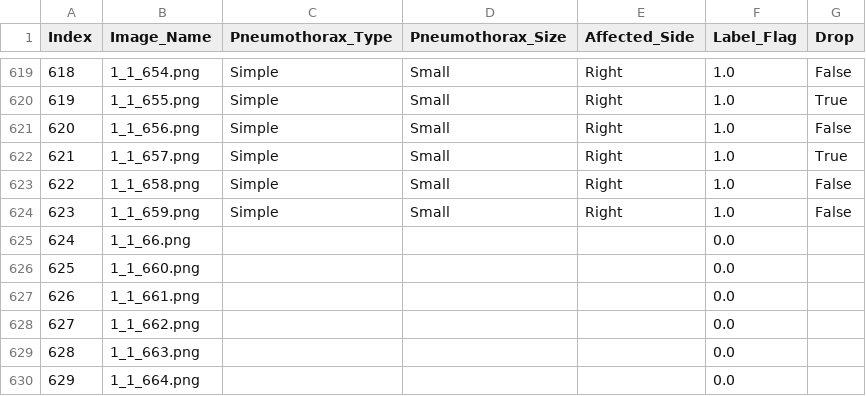
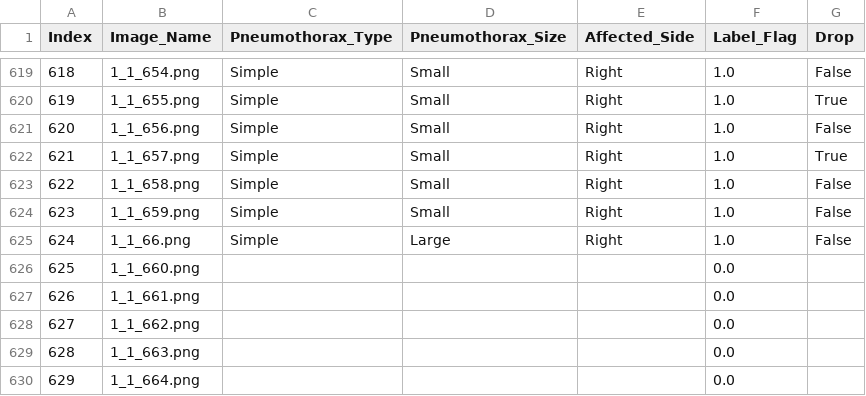
Before and after one commit to AbdelrahmanAlzoubi/label-app, a CSV file: Chunk1.csv, drawn as a sheet; only a part is shown, gaps mark what is left out.

Commit message:
Updated labels

```diff
--- a/Chunk1.csv
+++ b/Chunk1.csv
@@ -624,3 +624,3 @@ Index,Image_Name,Pneumothorax_Type,Pneumothorax_Size,Affected_Side,Label_Flag,Dr
 623,1_1_659.png,Simple,Small,Right,1.0,False
-624,1_1_66.png,,,,0.0,
+624,1_1_66.png,Simple,Large,Right,1.0,False
 625,1_1_660.png,,,,0.0,
```
